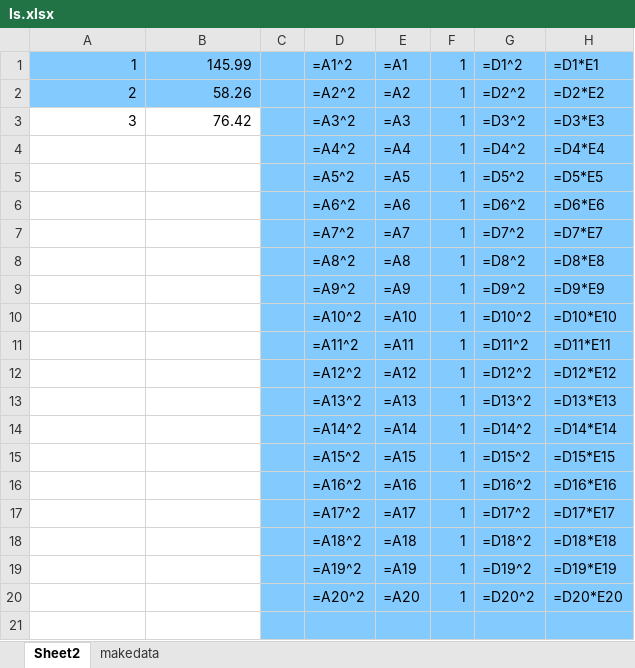
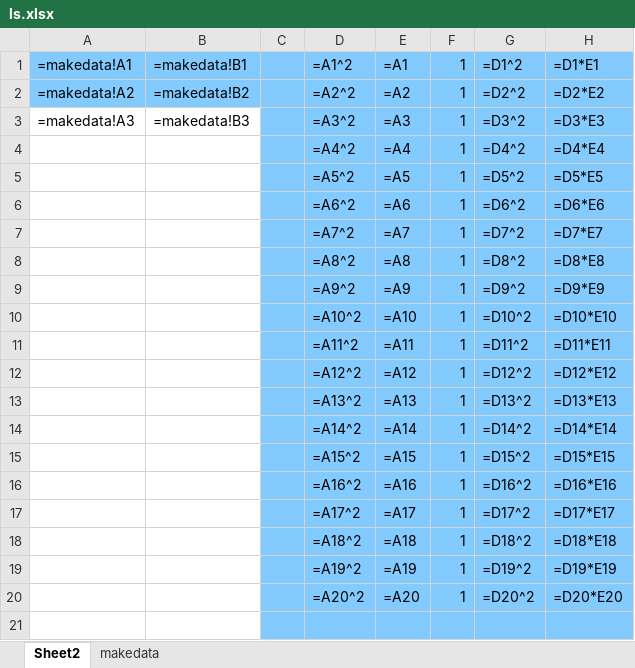
Before and after one commit to dzonesasaki/AkitaSociety50Club2020fy, an Excel workbook: calcLS/ls.xlsx, sheet Sheet2, drawn as a sheet; only a part is shown; values as stored, in another font and other column widths than the file's, no borders; formulas are shown in place of their values; the diff names each change by its address in the sheet, - before the commit and + after, or states it on an @@ line.

```diff
--- a/calcLS/ls.xlsx (sheet Sheet2)
+++ b/calcLS/ls.xlsx (sheet Sheet2)
-A1: 1
+A1: =makedata!A1
-B1: 145.99
+B1: =makedata!B1
-A2 (=makedata!A1): 2
+A2 (=makedata!A1): =makedata!A2
-B2 (=makedata!B1): 58.26
+B2 (=makedata!B1): =makedata!B2
-A3 (=makedata!A1): 3
+A3 (=makedata!A1): =makedata!A3
-B3 (=makedata!B1): 76.42
+B3 (=makedata!B1): =makedata!B3
```
Also changed, not shown: 1 other file.
